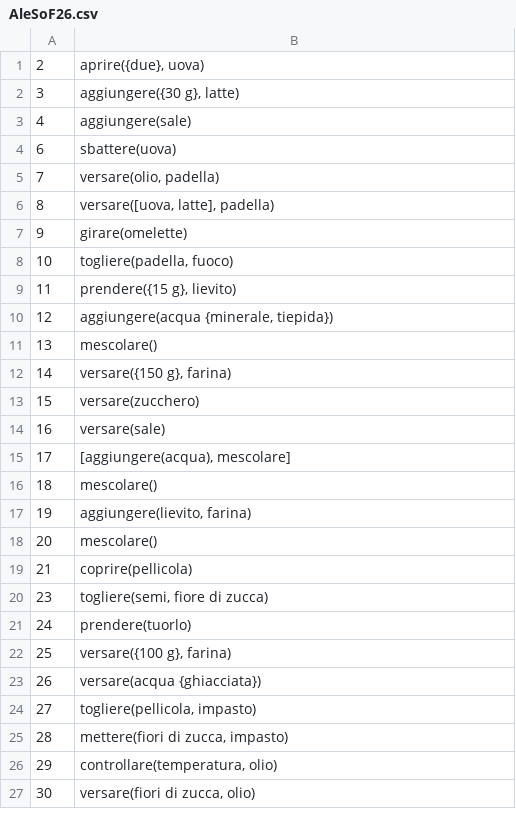
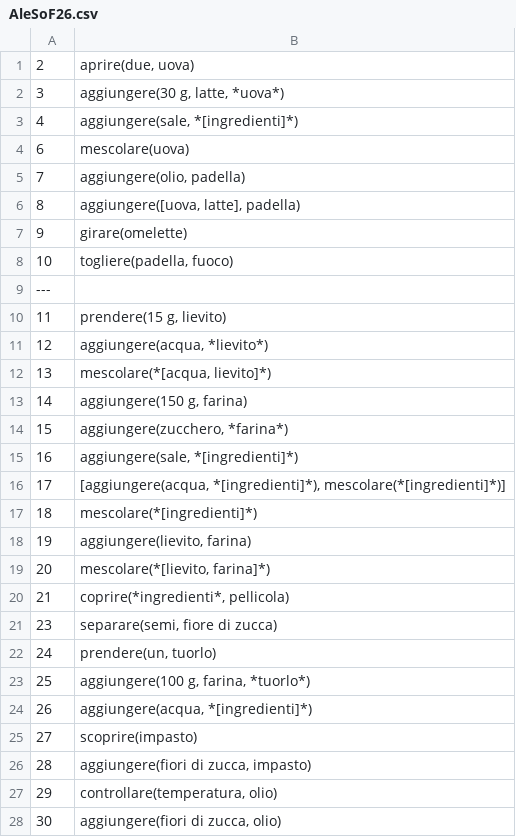
Before and after one commit to evalitaunina/SUGAR_Corpus, a CSV file: SUGAR_Corpus/AleSoF26/AleSoF26.csv, drawn as a sheet; only a part is shown; addresses are those after the commit; the diff covers the shown part only; the diff names each change by its address in the sheet, - before the commit and + after, or states it on an @@ line.

```diff
--- a/SUGAR_Corpus/AleSoF26/AleSoF26.csv
+++ b/SUGAR_Corpus/AleSoF26/AleSoF26.csv
-B1: aprire({due}, uova)
+B1: aprire(due, uova)
-B2: aggiungere({30 g}, latte)
+B2: aggiungere(30 g, latte, *uova*)
-B3: aggiungere(sale)
+B3: aggiungere(sale, *[ingredienti]*)
-B4: sbattere(uova)
+B4: mescolare(uova)
-B5: versare(olio, padella)
+B5: aggiungere(olio, padella)
-B6: versare([uova, latte], padella)
+B6: aggiungere([uova, latte], padella)
+row 9: ---
-B10: prendere({15 g}, lievito)
+B10: prendere(15 g, lievito)
-B11: aggiungere(acqua {minerale, tiepida})
+B11: aggiungere(acqua, *lievito*)
-B12: mescolare()
+B12: mescolare(*[acqua, lievito]*)
-B13: versare({150 g}, farina)
+B13: aggiungere(150 g, farina)
-B14: versare(zucchero)
+B14: aggiungere(zucchero, *farina*)
-B15: versare(sale)
+B15: aggiungere(sale, *[ingredienti]*)
-B16: [aggiungere(acqua), mescolare]
+B16: [aggiungere(acqua, *[ingredienti]*), mescolare(*[ingredienti]*)]
-B17: mescolare()
+B17: mescolare(*[ingredienti]*)
-B19: mescolare()
+B19: mescolare(*[lievito, farina]*)
-B20: coprire(pellicola)
+B20: coprire(*ingredienti*, pellicola)
-B21: togliere(semi, fiore di zucca)
+B21: separare(semi, fiore di zucca)
-B22: prendere(tuorlo)
+B22: prendere(un, tuorlo)
-B23: versare({100 g}, farina)
+B23: aggiungere(100 g, farina, *tuorlo*)
-B24: versare(acqua {ghiacciata})
+B24: aggiungere(acqua, *[ingredienti]*)
-B25: togliere(pellicola, impasto)
+B25: scoprire(impasto)
-B26: mettere(fiori di zucca, impasto)
+B26: aggiungere(fiori di zucca, impasto)
-B28: versare(fiori di zucca, olio)
+B28: aggiungere(fiori di zucca, olio)
```
Also changed, not shown: 4 added rows, 3 removed rows, 13 edited cells and row numbers in column A elsewhere in this file, SUGAR_Corpus/AnBraM26/AnBraM26.csv, SUGAR_Corpus/ArToM32/ArToM32.csv, 9 other files.
